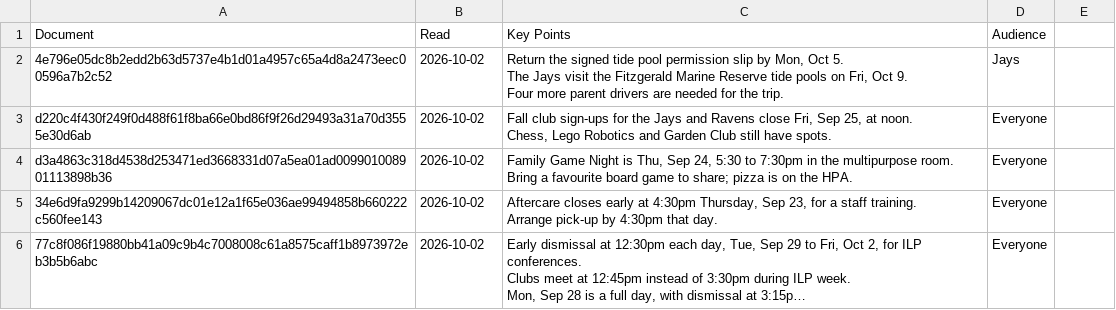
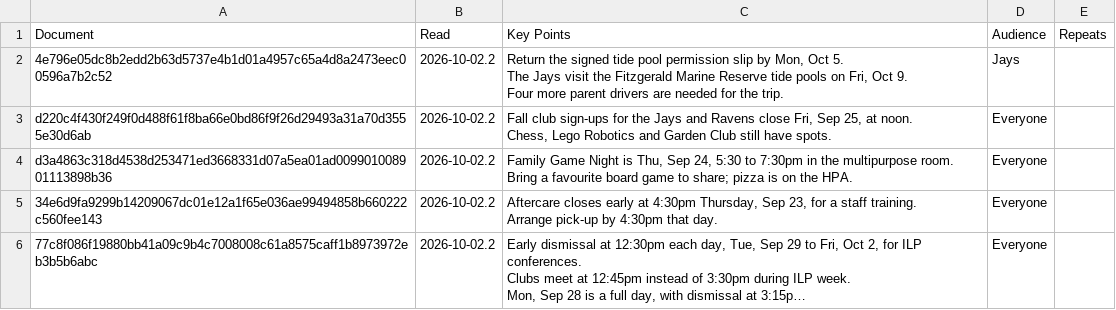
Before and after one commit to heliosian/heliosian, a CSV file: sampledata/artifacts/Reads.csv, drawn as a sheet; long unchanged cells end in …; the diff names each change by its address in the sheet, - before the commit and + after, or states it on an @@ line.

Commit message:
Pair a reminder's key points with the earlier email's to-dos it repeats

```diff
--- a/sampledata/artifacts/Reads.csv
+++ b/sampledata/artifacts/Reads.csv
-E1: (empty)
+E1: Repeats
-B2:B6 (Read): 2026-10-02
+B2:B6 (Read): 2026-10-02.2
```
Also changed, not shown: 11 other files.
